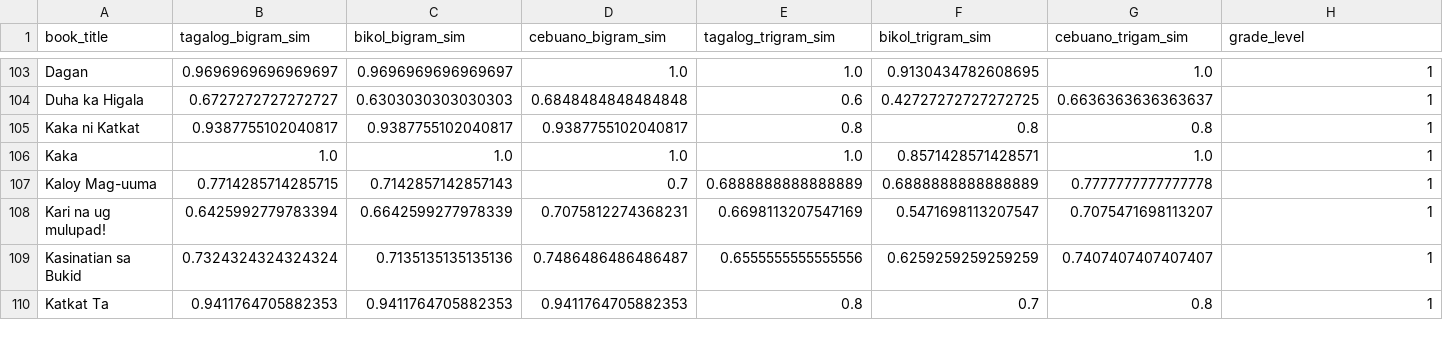
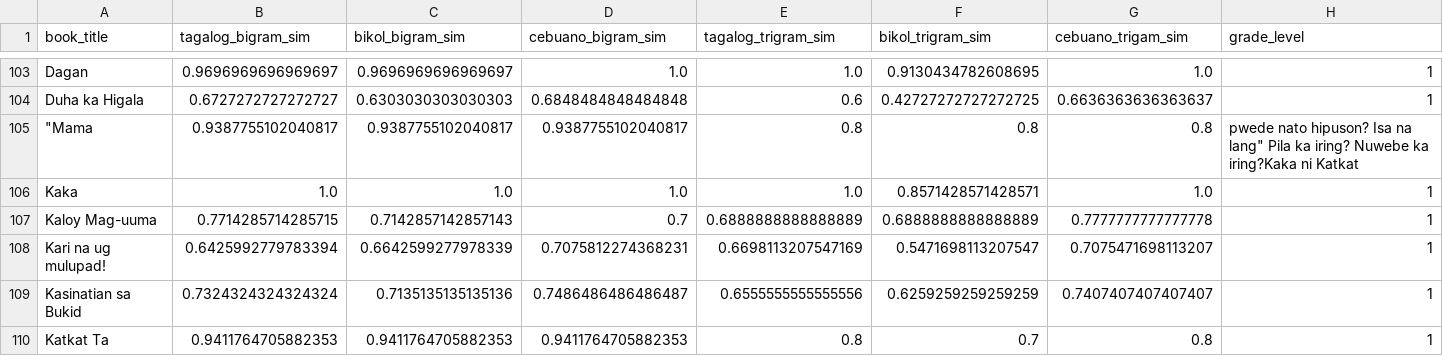
Before and after one commit to apcsdrosco2/KayaBasa, a CSV file: code/generated/ceb_clgsngo.csv (was code/generated/clgsngo_cebuano.csv), drawn as a sheet; only a part is shown, gaps mark what is left out.

```diff
--- a/code/generated/clgsngo_cebuano.csv
+++ b/code/generated/ceb_clgsngo.csv
@@ -104,3 +104,3 @@ Dagan,0.9696969696969697,0.9696969696969697,1.0,1.0,0.9130434782608695,1.0,1
 Duha ka Higala,0.6727272727272727,0.6303030303030303,0.6848484848484848,0.6,0.42727272727272725,0.6636363636363637,1
-Kaka ni Katkat,0.9387755102040817,0.9387755102040817,0.9387755102040817,0.8,0.8,0.8,1
+"""Mama",0.9387755102040817,0.9387755102040817,0.9387755102040817,0.8,0.8,0.8," pwede nato hipuson? Isa na lang"" Pila ka iring? Nuwebe ka iring?Kaka ni Katkat"
 Kaka,1.0,1.0,1.0,1.0,0.8571428571428571,1.0,1
```
Also changed, not shown: code/generated/ceb_syll.csv, code/generated/ceb_trad.csv, 27 other files.
